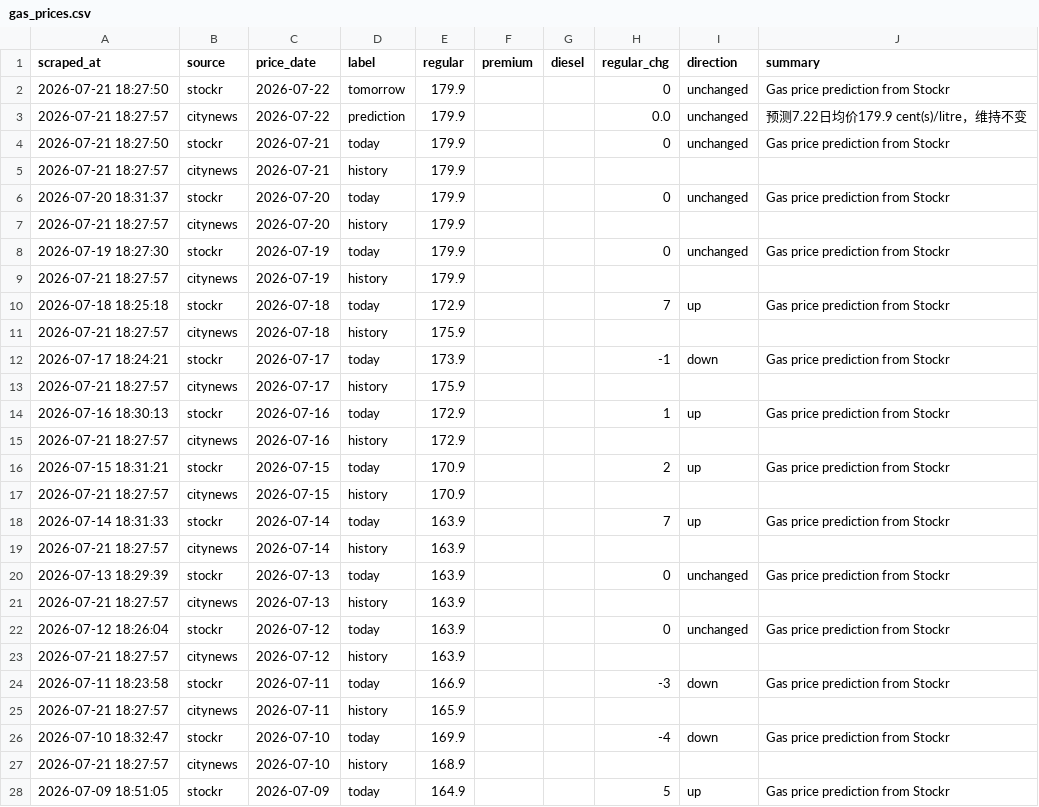
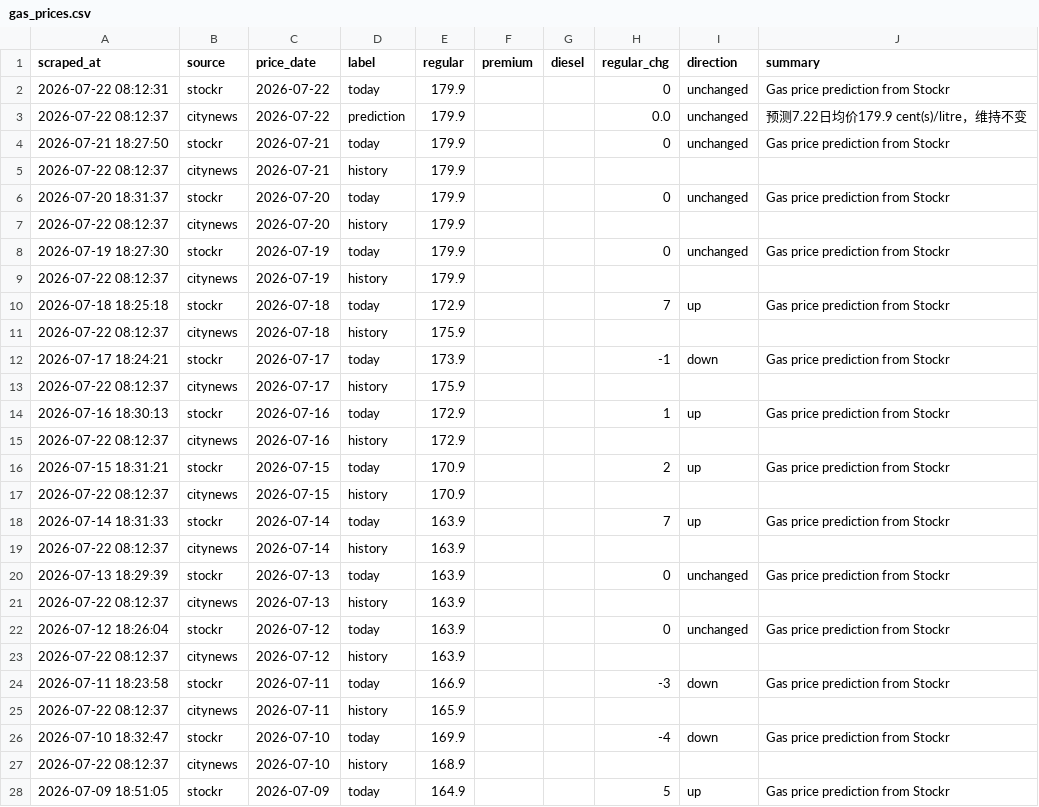
Before and after one commit to alecaloha/gaswise, a CSV file: gas_prices.csv, drawn as a sheet; only a part is shown; the diff covers the shown part only.

```diff
--- a/gas_prices.csv
+++ b/gas_prices.csv
@@ -1,28 +1,28 @@
 scraped_at,source,price_date,label,regular,premium,diesel,regular_chg,direction,summary
-2026-07-21 18:27:50,stockr,2026-07-22,tomorrow,179.9,,,0,unchanged,Gas price prediction from Stockr
-2026-07-21 18:27:57,citynews,2026-07-22,prediction,179.9,,,0.0,unchanged,预测7.22日均价179.9 cent(s)/litre，维持不变
+2026-07-22 08:12:31,stockr,2026-07-22,today,179.9,,,0,unchanged,Gas price prediction from Stockr
+2026-07-22 08:12:37,citynews,2026-07-22,prediction,179.9,,,0.0,unchanged,预测7.22日均价179.9 cent(s)/litre，维持不变
 2026-07-21 18:27:50,stockr,2026-07-21,today,179.9,,,0,unchanged,Gas price prediction from Stockr
-2026-07-21 18:27:57,citynews,2026-07-21,history,179.9,,,,,
+2026-07-22 08:12:37,citynews,2026-07-21,history,179.9,,,,,
 2026-07-20 18:31:37,stockr,2026-07-20,today,179.9,,,0,unchanged,Gas price prediction from Stockr
-2026-07-21 18:27:57,citynews,2026-07-20,history,179.9,,,,,
+2026-07-22 08:12:37,citynews,2026-07-20,history,179.9,,,,,
 2026-07-19 18:27:30,stockr,2026-07-19,today,179.9,,,0,unchanged,Gas price prediction from Stockr
-2026-07-21 18:27:57,citynews,2026-07-19,history,179.9,,,,,
+2026-07-22 08:12:37,citynews,2026-07-19,history,179.9,,,,,
 2026-07-18 18:25:18,stockr,2026-07-18,today,172.9,,,7,up,Gas price prediction from Stockr
-2026-07-21 18:27:57,citynews,2026-07-18,history,175.9,,,,,
+2026-07-22 08:12:37,citynews,2026-07-18,history,175.9,,,,,
 2026-07-17 18:24:21,stockr,2026-07-17,today,173.9,,,-1,down,Gas price prediction from Stockr
-2026-07-21 18:27:57,citynews,2026-07-17,history,175.9,,,,,
+2026-07-22 08:12:37,citynews,2026-07-17,history,175.9,,,,,
 2026-07-16 18:30:13,stockr,2026-07-16,today,172.9,,,1,up,Gas price prediction from Stockr
-2026-07-21 18:27:57,citynews,2026-07-16,history,172.9,,,,,
+2026-07-22 08:12:37,citynews,2026-07-16,history,172.9,,,,,
 2026-07-15 18:31:21,stockr,2026-07-15,today,170.9,,,2,up,Gas price prediction from Stockr
-2026-07-21 18:27:57,citynews,2026-07-15,history,170.9,,,,,
+2026-07-22 08:12:37,citynews,2026-07-15,history,170.9,,,,,
 2026-07-14 18:31:33,stockr,2026-07-14,today,163.9,,,7,up,Gas price prediction from Stockr
-2026-07-21 18:27:57,citynews,2026-07-14,history,163.9,,,,,
+2026-07-22 08:12:37,citynews,2026-07-14,history,163.9,,,,,
 2026-07-13 18:29:39,stockr,2026-07-13,today,163.9,,,0,unchanged,Gas price prediction from Stockr
-2026-07-21 18:27:57,citynews,2026-07-13,history,163.9,,,,,
+2026-07-22 08:12:37,citynews,2026-07-13,history,163.9,,,,,
 2026-07-12 18:26:04,stockr,2026-07-12,today,163.9,,,0,unchanged,Gas price prediction from Stockr
-2026-07-21 18:27:57,citynews,2026-07-12,history,163.9,,,,,
+2026-07-22 08:12:37,citynews,2026-07-12,history,163.9,,,,,
 2026-07-11 18:23:58,stockr,2026-07-11,today,166.9,,,-3,down,Gas price prediction from Stockr
-2026-07-21 18:27:57,citynews,2026-07-11,history,165.9,,,,,
+2026-07-22 08:12:37,citynews,2026-07-11,history,165.9,,,,,
 2026-07-10 18:32:47,stockr,2026-07-10,today,169.9,,,-4,down,Gas price prediction from Stockr
-2026-07-21 18:27:57,citynews,2026-07-10,history,168.9,,,,,
+2026-07-22 08:12:37,citynews,2026-07-10,history,168.9,,,,,
 2026-07-09 18:51:05,stockr,2026-07-09,today,164.9,,,5,up,Gas price prediction from Stockr
```
Also changed, not shown: 9 edited cells elsewhere in this file, 1 other file.
